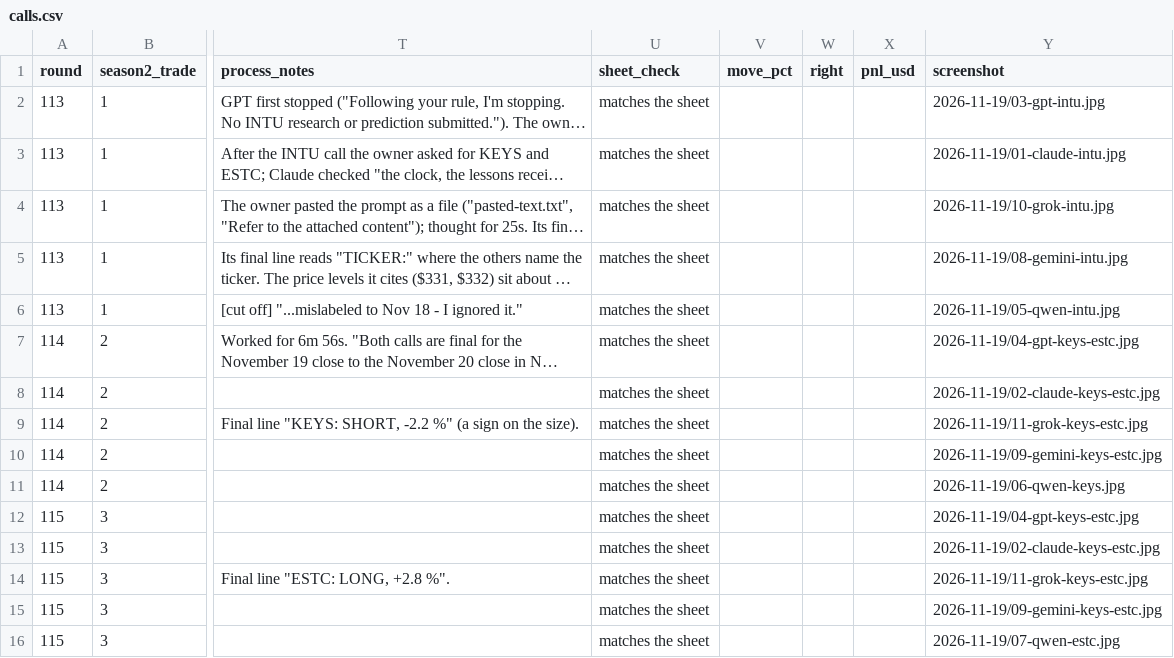
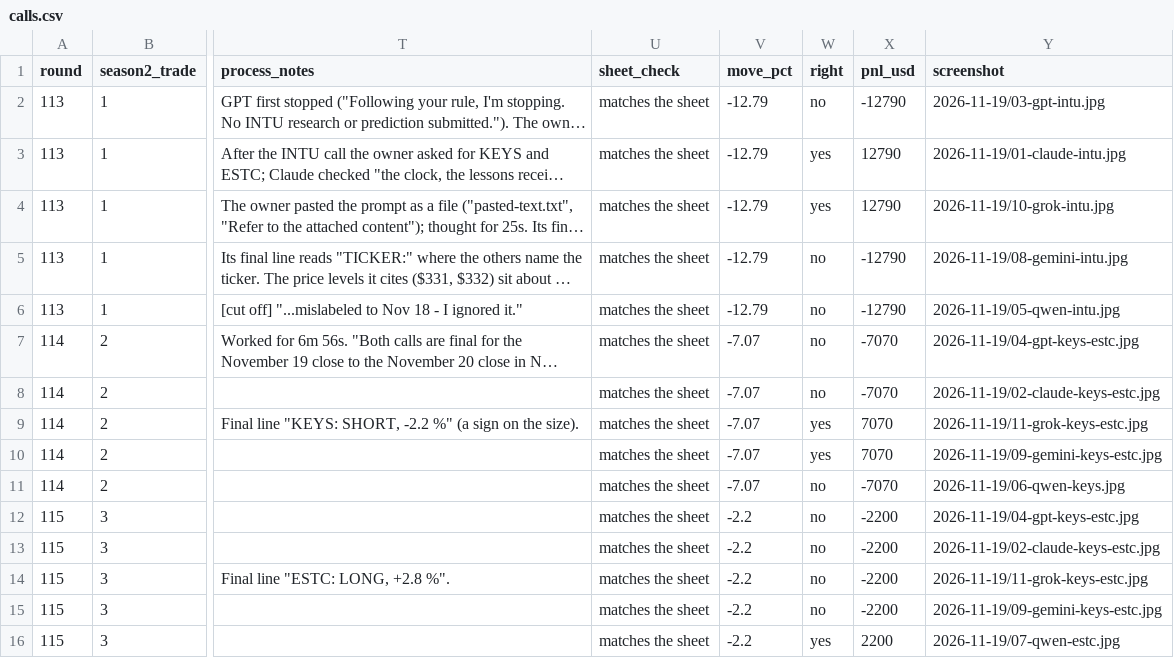
Before and after one commit to buggatidealership/Tokengame, a CSV file: ez/data/s2-calls/calls.csv, drawn as a sheet; only a part is shown, gaps mark what is left out; long unchanged cells end in …; the diff names each change by its address in the sheet, - before the commit and + after, or states it on an @@ line.

```diff
--- a/ez/data/s2-calls/calls.csv
+++ b/ez/data/s2-calls/calls.csv
-V2:V6 (move_pct): (empty)
+V2:V6 (move_pct): -12.79
-W2 (right): (empty)
+W2 (right): no
-X2 (pnl_usd): (empty)
+X2 (pnl_usd): -12790
-W3:W4 (right): (empty)
+W3:W4 (right): yes
-X3:X4 (pnl_usd): (empty)
+X3:X4 (pnl_usd): 12790
-W5:W8 (right): (empty)
+W5:W8 (right): no
-X5:X6 (pnl_usd): (empty)
+X5:X6 (pnl_usd): -12790
-V7:V11 (move_pct): (empty)
+V7:V11 (move_pct): -7.07
-X7:X8 (pnl_usd): (empty)
+X7:X8 (pnl_usd): -7070
-W9:W10 (right): (empty)
+W9:W10 (right): yes
-X9:X10 (pnl_usd): (empty)
+X9:X10 (pnl_usd): 7070
-W11:W15 (right): (empty)
+W11:W15 (right): no
-X11 (pnl_usd): (empty)
+X11 (pnl_usd): -7070
-V12:V16 (move_pct): (empty)
+V12:V16 (move_pct): -2.2
-X12:X15 (pnl_usd): (empty)
+X12:X15 (pnl_usd): -2200
-W16 (right): (empty)
+W16 (right): yes
-X16 (pnl_usd): (empty)
+X16 (pnl_usd): 2200
```
Also changed, not shown: 2 other files.
